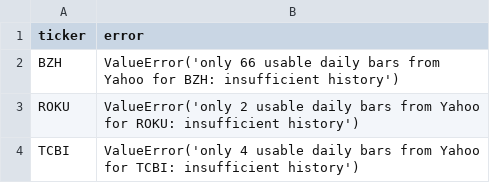
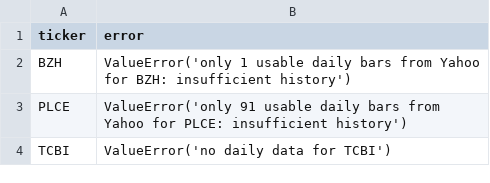
Before and after one commit to harshatangirala/nexus-alpha, a CSV file: shadow/v2/last_run_failures.csv, drawn as a sheet.

```diff
--- a/shadow/v2/last_run_failures.csv
+++ b/shadow/v2/last_run_failures.csv
@@ -1,4 +1,4 @@
 ticker,error
-BZH,ValueError('only 66 usable daily bars from Yahoo for BZH: insufficient history')
-ROKU,ValueError('only 2 usable daily bars from Yahoo for ROKU: insufficient history')
-TCBI,ValueError('only 4 usable daily bars from Yahoo for TCBI: insufficient history')
+BZH,ValueError('only 1 usable daily bars from Yahoo for BZH: insufficient history')
+PLCE,ValueError('only 91 usable daily bars from Yahoo for PLCE: insufficient history')
+TCBI,ValueError('no daily data for TCBI')
```
Also changed, not shown: shadow/market_e19/chain.csv, shadow/v1.1/chain.csv, 21 other files.
